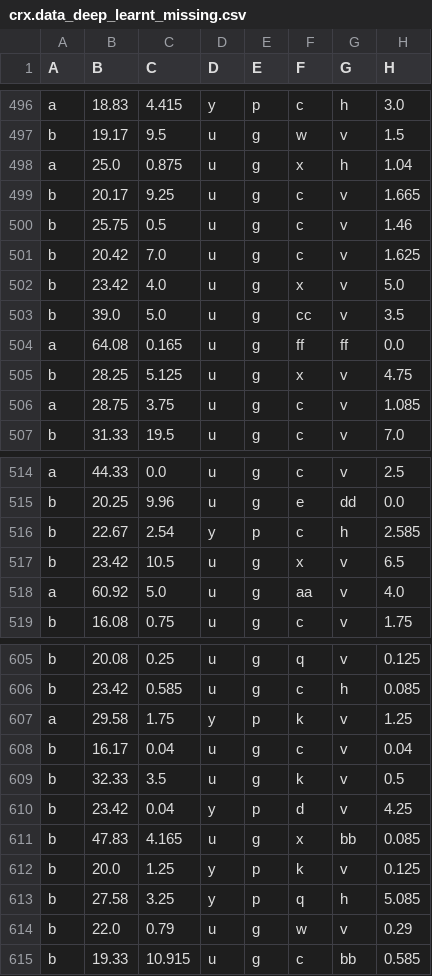
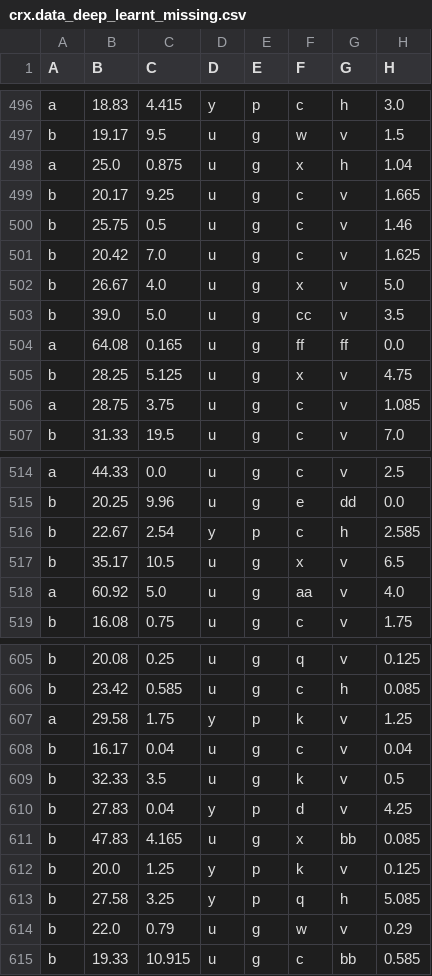
Before and after one commit to lebaz20/credit-approval-ml, a CSV file: data/crx.data_deep_learnt_missing.csv, drawn as a sheet; only a part is shown, gaps mark what is left out; the diff covers the shown part only; the diff names each change by its address in the sheet, - before the commit and + after, or states it on an @@ line.

```diff
--- a/data/crx.data_deep_learnt_missing.csv
+++ b/data/crx.data_deep_learnt_missing.csv
-B502 (B): 23.42
+B502 (B): 26.67
-B517 (B): 23.42
+B517 (B): 35.17
-B610 (B): 23.42
+B610 (B): 27.83
```
Also changed, not shown: 13 edited cells elsewhere in this file, 1 other file.
